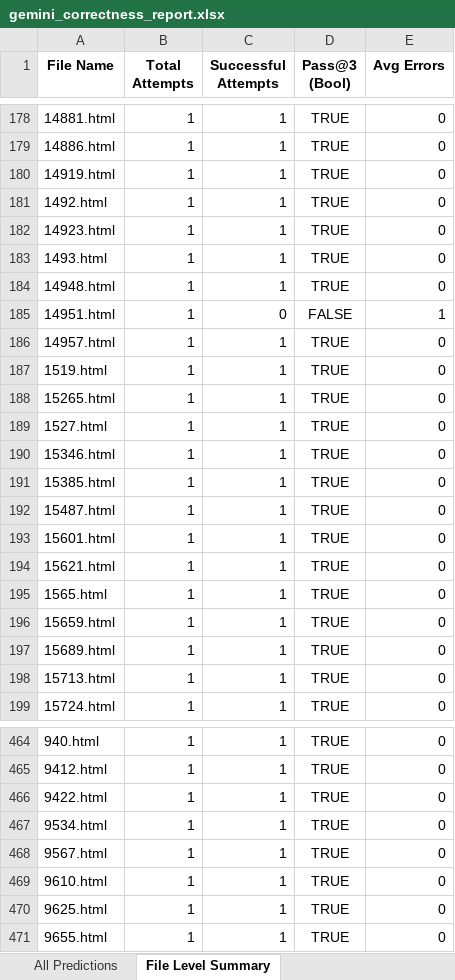
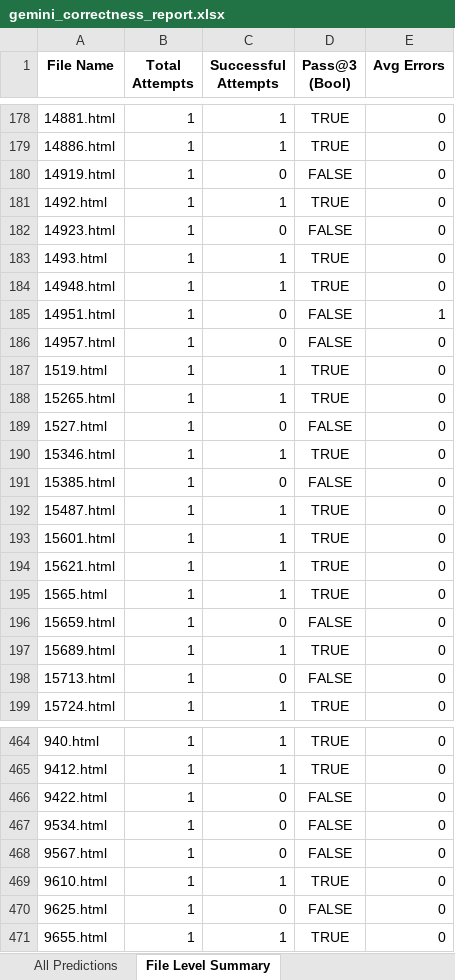
Before and after one commit to ysy2003/ScalingLLMs, an Excel workbook: metrics/evaluation/gemini_correctness_report.xlsx, sheet File Level Summary, drawn as a sheet; only a part is shown, gaps mark what is left out; values as stored, in another font and other column widths than the file's, no borders; the diff covers the shown part only; the diff names each change by its address in the sheet, - before the commit and + after, or states it on an @@ line.

```diff
--- a/metrics/evaluation/gemini_correctness_report.xlsx (sheet File Level Summary)
+++ b/metrics/evaluation/gemini_correctness_report.xlsx (sheet File Level Summary)
-C180 (Successful Attempts): 1
+C180 (Successful Attempts): 0
-D180 (Pass@3 (Bool)): TRUE
+D180 (Pass@3 (Bool)): FALSE
-C182 (Successful Attempts): 1
+C182 (Successful Attempts): 0
-D182 (Pass@3 (Bool)): TRUE
+D182 (Pass@3 (Bool)): FALSE
-C186 (Successful Attempts): 1
+C186 (Successful Attempts): 0
-D186 (Pass@3 (Bool)): TRUE
+D186 (Pass@3 (Bool)): FALSE
-C189 (Successful Attempts): 1
+C189 (Successful Attempts): 0
-D189 (Pass@3 (Bool)): TRUE
+D189 (Pass@3 (Bool)): FALSE
-C191 (Successful Attempts): 1
+C191 (Successful Attempts): 0
-D191 (Pass@3 (Bool)): TRUE
+D191 (Pass@3 (Bool)): FALSE
-C196 (Successful Attempts): 1
+C196 (Successful Attempts): 0
-D196 (Pass@3 (Bool)): TRUE
+D196 (Pass@3 (Bool)): FALSE
-C198 (Successful Attempts): 1
+C198 (Successful Attempts): 0
-D198 (Pass@3 (Bool)): TRUE
+D198 (Pass@3 (Bool)): FALSE
-C466:C468 (Successful Attempts): 1
+C466:C468 (Successful Attempts): 0
-D466:D468 (Pass@3 (Bool)): TRUE
+D466:D468 (Pass@3 (Bool)): FALSE
-C470 (Successful Attempts): 1
+C470 (Successful Attempts): 0
-D470 (Pass@3 (Bool)): TRUE
+D470 (Pass@3 (Bool)): FALSE
```
Also changed, not shown: 161 edited cells elsewhere in this sheet, sheet All Predictions, 4 other files.
